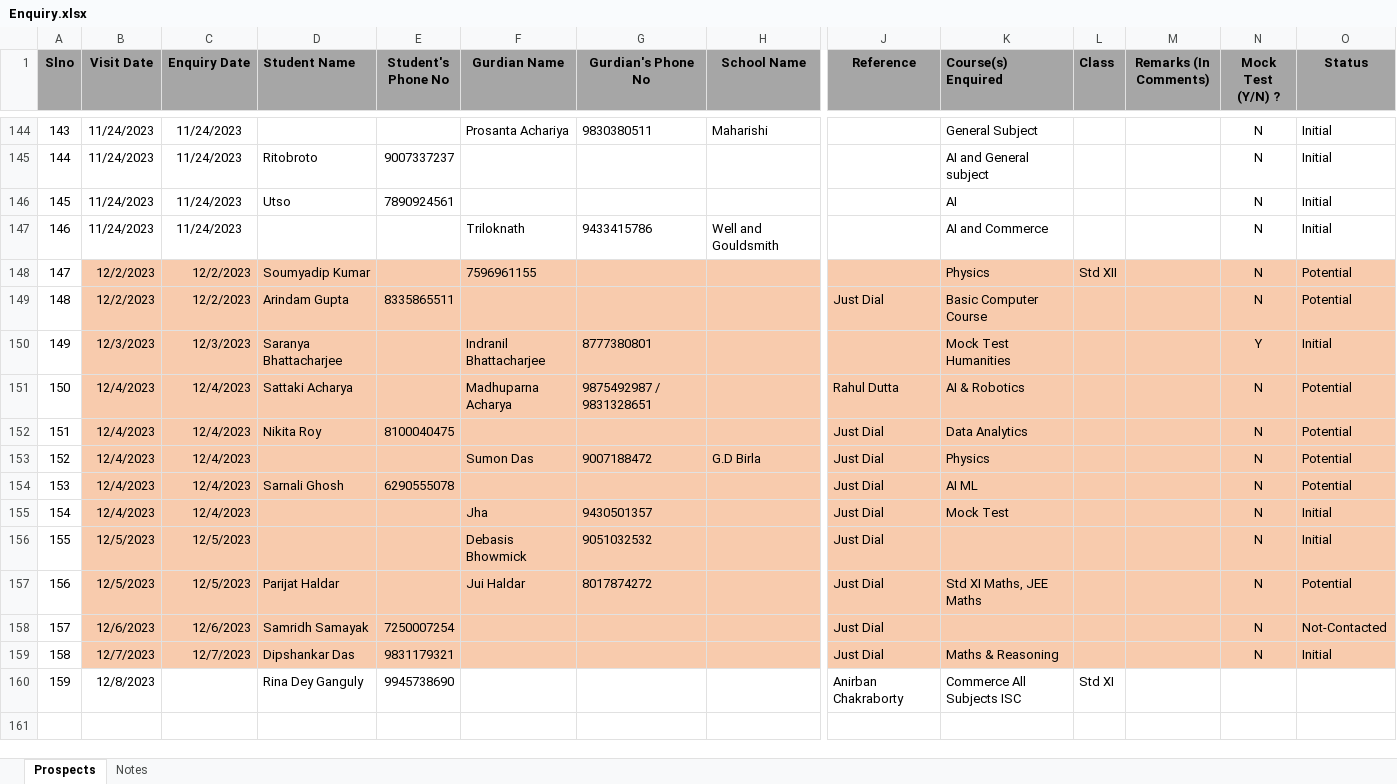
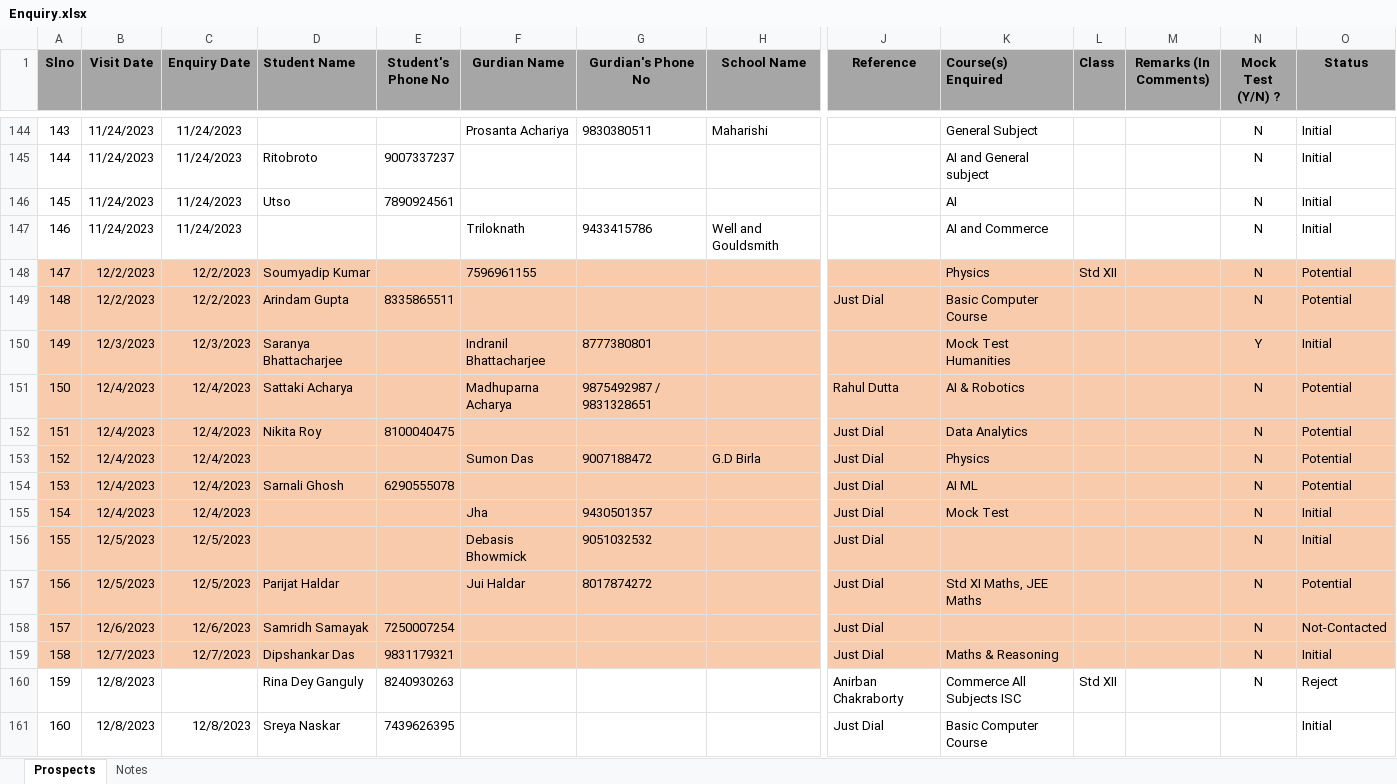
Before and after one commit to anodiamadm/Docs, an Excel workbook: Offline/BusinessManagement/CRM/Enquiry.xlsx, sheet Prospects, drawn as a sheet; only a part is shown, gaps mark what is left out; values as stored, in another font and other column widths than the file's, no borders; rows hold the shown columns only; the diff names each change by its address in the sheet, - before the commit and + after, or states it on an @@ line.

```diff
--- a/Offline/BusinessManagement/CRM/Enquiry.xlsx (sheet Prospects)
+++ b/Offline/BusinessManagement/CRM/Enquiry.xlsx (sheet Prospects)
-A148:A159 fill: none
+A148:A159 fill: #F8CBAD
-E160 (Student's Phone No): 9945738690
+E160 (Student's Phone No): 8240930263
-L160 (Class): Std XI
+L160 (Class): Std XII
-N160 (Mock Test (Y/N) ?): (empty)
+N160 (Mock Test (Y/N) ?): N
-O160 (Status): (empty)
+O160 (Status): Reject
+row 161: 160 | 12/8/2023 | 12/8/2023 | Sreya Naskar | 7439626395 |  |  |  | Just Dial | Basic Computer Course |  |  |  | Initial
```
Also changed, not shown: Offline/BusinessManagement/ProfitabilityV2.xlsx, 11 other files.
